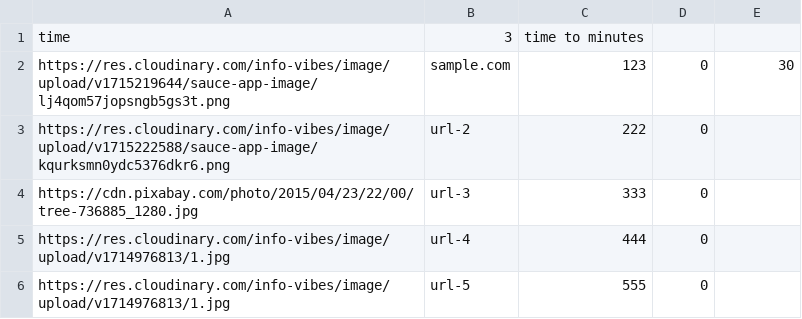
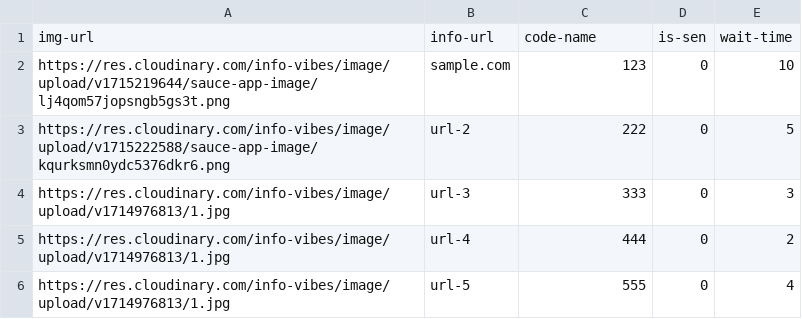
Before and after one commit to justaavoid/nine-sauce, a CSV file: sauce-app/public/data.csv, drawn as a sheet.

Commit message:
update remain time

```diff
--- a/sauce-app/public/data.csv
+++ b/sauce-app/public/data.csv
@@ -1,6 +1,6 @@
-time,3,time to minutes
-https://res.cloudinary.com/info-vibes/image/upload/v1715219644/sauce-app-image/lj4qom57jopsngb5gs3t.png,sample.com,123,0,30
-https://res.cloudinary.com/info-vibes/image/upload/v1715222588/sauce-app-image/kqurksmn0ydc5376dkr6.png,url-2,222,0
-https://cdn.pixabay.com/photo/2015/04/23/22/00/tree-736885_1280.jpg,url-3,333,0
-https://res.cloudinary.com/info-vibes/image/upload/v1714976813/1.jpg,url-4,444,0
-https://res.cloudinary.com/info-vibes/image/upload/v1714976813/1.jpg,url-5,555,0
+img-url,info-url,code-name,is-sen,wait-time
+https://res.cloudinary.com/info-vibes/image/upload/v1715219644/sauce-app-image/lj4qom57jopsngb5gs3t.png,sample.com,123,0,10
+https://res.cloudinary.com/info-vibes/image/upload/v1715222588/sauce-app-image/kqurksmn0ydc5376dkr6.png,url-2,222,0,5
+https://res.cloudinary.com/info-vibes/image/upload/v1714976813/1.jpg,url-3,333,0,3
+https://res.cloudinary.com/info-vibes/image/upload/v1714976813/1.jpg,url-4,444,0,2
+https://res.cloudinary.com/info-vibes/image/upload/v1714976813/1.jpg,url-5,555,0,4
```
Also changed, not shown: 3 other files.
